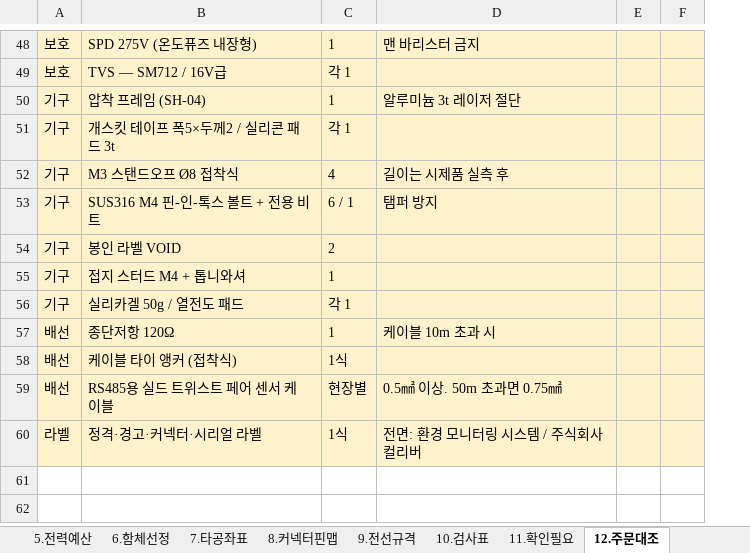
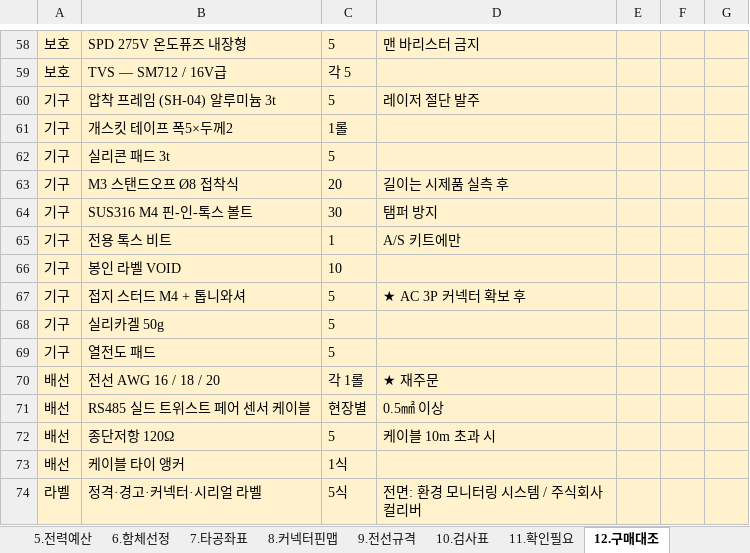
Before and after one commit to Ulrim/shrimp365, an Excel workbook: raspberry-pi/enclosure/xlsx/hardware.xlsx, sheet 12.구매대조, drawn as a sheet; only a part is shown, gaps mark what is left out; values as stored, in another font and other column widths than the file's, no borders; removed rows and columns are numbered as before the commit, all else as after; the diff covers the shown part only; the diff names each change by its address in the sheet, - before the commit and + after, or states it on an @@ line.

```diff
--- a/raspberry-pi/enclosure/xlsx/hardware.xlsx (sheet 12.구매대조)
+++ b/raspberry-pi/enclosure/xlsx/hardware.xlsx (sheet 12.구매대조)
-sheet tab: 12.주문대조
+sheet tab: 12.구매대조
+column E, empty
-column F, empty
+column G, empty
-B58: SPD 275V (온도퓨즈 내장형)
+B58: SPD 275V 온도퓨즈 내장형
-C58: 1
+C58: 5
-C59: 각 1
+C59: 각 5
-row 50: 기구 | 압착 프레임 (SH-04) | 1 | 알루미늄 3t 레이저 절단
-row 51: 기구 | 개스킷 테이프 폭5×두께2 / 실리콘 패드 3t | 각 1
+row 60: 기구 | 압착 프레임 (SH-04) 알루미늄 3t | 5 | 레이저 절단 발주
+row 61: 기구 | 개스킷 테이프 폭5×두께2 | 1롤
+row 62: 기구 | 실리콘 패드 3t | 5
-C63: 4
+C63: 20
-B64: SUS316 M4 핀-인-톡스 볼트 + 전용 비트
+B64: SUS316 M4 핀-인-톡스 볼트
-C64: 6 / 1
+C64: 30
+row 65: 기구 | 전용 톡스 비트 | 1 | A/S 키트에만
-C66: 2
+C66: 10
-C67: 1
+C67: 5
-D67: (empty)
+D67: ★ AC 3P 커넥터 확보 후
-row 56: 기구 | 실리카겔 50g / 열전도 패드 | 각 1
+row 68: 기구 | 실리카겔 50g | 5
+row 69: 기구 | 열전도 패드 | 5
+row 70: 배선 | 전선 AWG 16 / 18 / 20 | 각 1롤 | ★ 재주문
+row 71: 배선 | RS485 실드 트위스트 페어 센서 케이블 | 현장별 | 0.5㎟ 이상
-C72: 1
+C72: 5
-B73: 케이블 타이 앵커 (접착식)
+B73: 케이블 타이 앵커
-row 59: 배선 | RS485용 실드 트위스트 페어 센서 케이블 | 현장별 | 0.5㎟ 이상. 50m 초과면 0.75㎟
-C74: 1식
+C74: 5식
```
Also changed, not shown: 29 added rows, 19 removed rows, 20 edited cells and cell formats elsewhere in this sheet, 1 other file.
